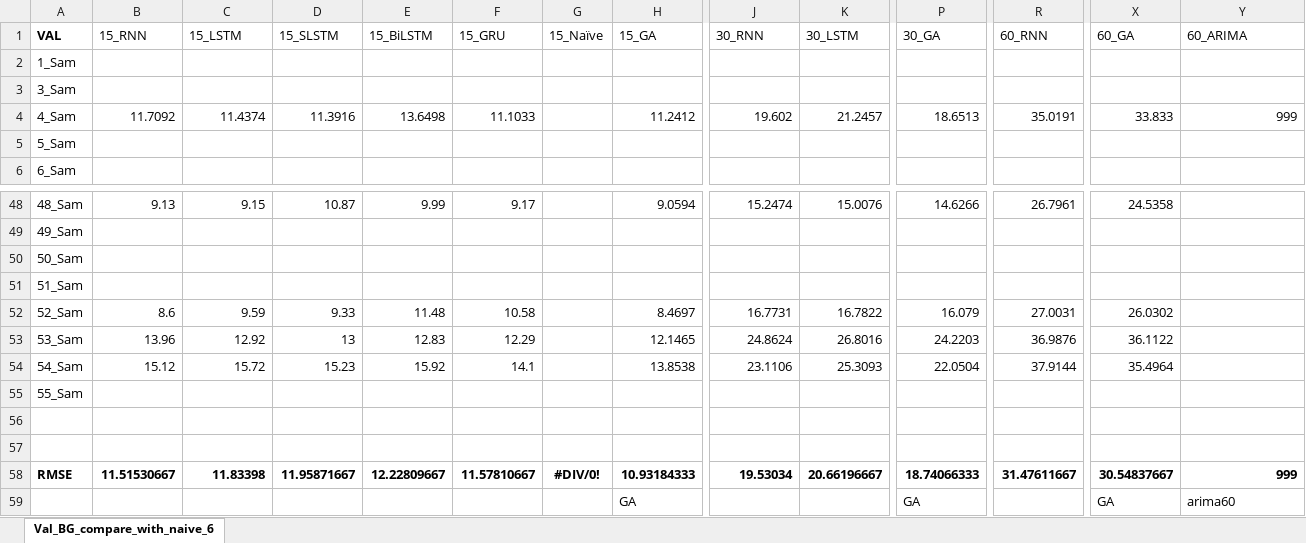
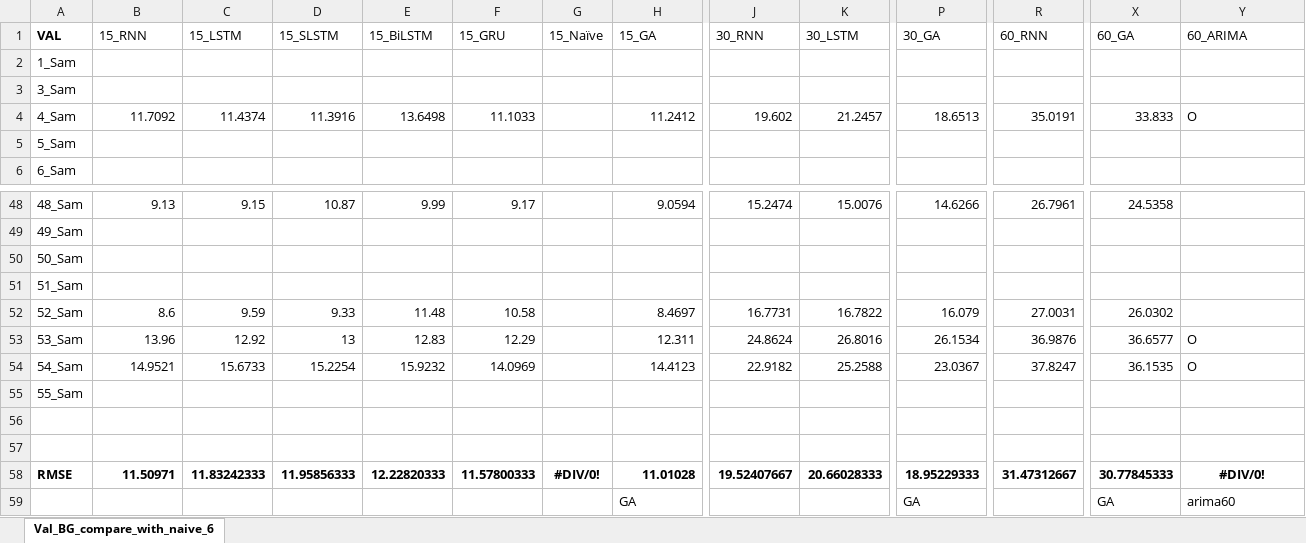
Before and after one commit to dongsikchoi/Blood-Glucose-Prediction-LSTM, an Excel workbook: Data_Result/Test_Mul_GA_compare.xlsx, sheet Val_BG_compare_with_naive_6, drawn as a sheet; only a part is shown, gaps mark what is left out; values as stored, in another font and other column widths than the file's, no borders; the diff covers the shown part only; the diff names each change by its address in the sheet, - before the commit and + after, or states it on an @@ line.

```diff
--- a/Data_Result/Test_Mul_GA_compare.xlsx (sheet Val_BG_compare_with_naive_6)
+++ b/Data_Result/Test_Mul_GA_compare.xlsx (sheet Val_BG_compare_with_naive_6)
-Y4 (60_ARIMA): 999
+Y4 (60_ARIMA): O
-H53 (15_GA): 12.1465
+H53 (15_GA): 12.311
-P53 (30_GA): 24.2203
+P53 (30_GA): 26.1534
-X53 (60_GA): 36.1122
+X53 (60_GA): 36.6577
-Y53:Y54 (60_ARIMA): (empty)
+Y53:Y54 (60_ARIMA): O
-B54 (15_RNN): 15.12
+B54 (15_RNN): 14.9521
-C54 (15_LSTM): 15.72
+C54 (15_LSTM): 15.6733
-D54 (15_SLSTM): 15.23
+D54 (15_SLSTM): 15.2254
-E54 (15_BiLSTM): 15.92
+E54 (15_BiLSTM): 15.9232
-F54 (15_GRU): 14.1
+F54 (15_GRU): 14.0969
-H54 (15_GA): 13.8538
+H54 (15_GA): 14.4123
-J54 (30_RNN): 23.1106
+J54 (30_RNN): 22.9182
-K54 (30_LSTM): 25.3093
+K54 (30_LSTM): 25.2588
-P54 (30_GA): 22.0504
+P54 (30_GA): 23.0367
-R54 (60_RNN): 37.9144
+R54 (60_RNN): 37.8247
-X54 (60_GA): 35.4964
+X54 (60_GA): 36.1535
-B58 (15_RNN): 11.51530667
+B58 (15_RNN): 11.50971
-C58 (15_LSTM): 11.83398
+C58 (15_LSTM): 11.83242333
-D58 (15_SLSTM): 11.95871667
+D58 (15_SLSTM): 11.95856333
-E58 (15_BiLSTM): 12.22809667
+E58 (15_BiLSTM): 12.22820333
-F58 (15_GRU): 11.57810667
+F58 (15_GRU): 11.57800333
-H58 (15_GA): 10.93184333
+H58 (15_GA): 11.01028
-J58 (30_RNN): 19.53034
+J58 (30_RNN): 19.52407667
-K58 (30_LSTM): 20.66196667
+K58 (30_LSTM): 20.66028333
-P58 (30_GA): 18.74066333
+P58 (30_GA): 18.95229333
-R58 (60_RNN): 31.47611667
+R58 (60_RNN): 31.47312667
-X58 (60_GA): 30.54837667
+X58 (60_GA): 30.77845333
-Y58 (60_ARIMA): 999
+Y58 (60_ARIMA): #DIV/0!
-Y58 alignment: right
+Y58 alignment: center
```
Also changed, not shown: 10 edited cells elsewhere in this sheet, Data_Result/Test_ARIMA_GA_compare.xlsx, 2 other files.
